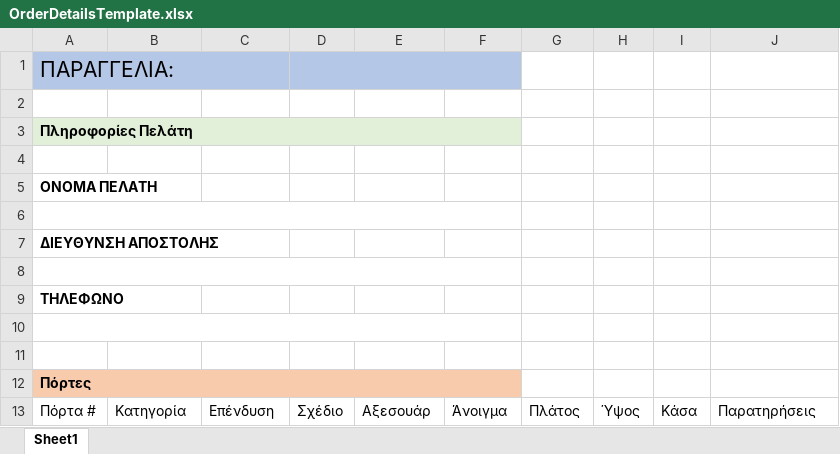
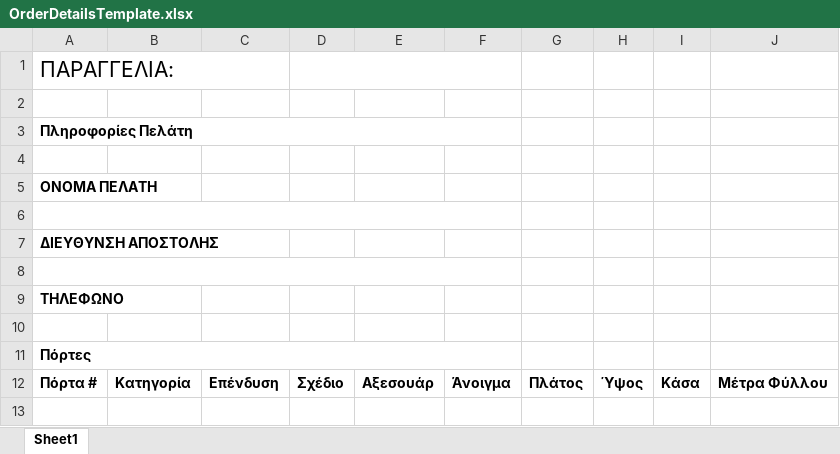
Before and after one commit to alpriso55/SimoniDoorsInventory, an Excel workbook: SimoniDoorsInventory.App/Assets/ExcelTemplates/OrderDetailsTemplate.xlsx, sheet Sheet1, drawn as a sheet; values as stored, in another font and other column widths than the file's, no borders; table styles not drawn; removed rows and columns are numbered as before the commit, all else as after; the diff names each change by its address in the sheet, - before the commit and + after, or states it on an @@ line.

```diff
--- a/SimoniDoorsInventory.App/Assets/ExcelTemplates/OrderDetailsTemplate.xlsx (sheet Sheet1)
+++ b/SimoniDoorsInventory.App/Assets/ExcelTemplates/OrderDetailsTemplate.xlsx (sheet Sheet1)
-A1:F1 fill: #B4C7E7
+A1:F1 fill: none
-A3:F3 fill: #E2F0D9
+A3:F3 fill: none
-A10:F10 merged
-row 11: (empty)
-A11:F11 fill: #F8CBAD
+A11:F11 fill: none
-A12:J12 bold: off
+A12:J12 bold: on
-J12: Παρατηρήσεις
+J12: Μέτρα Φύλλου
```
Also changed, not shown: 7 other files.
